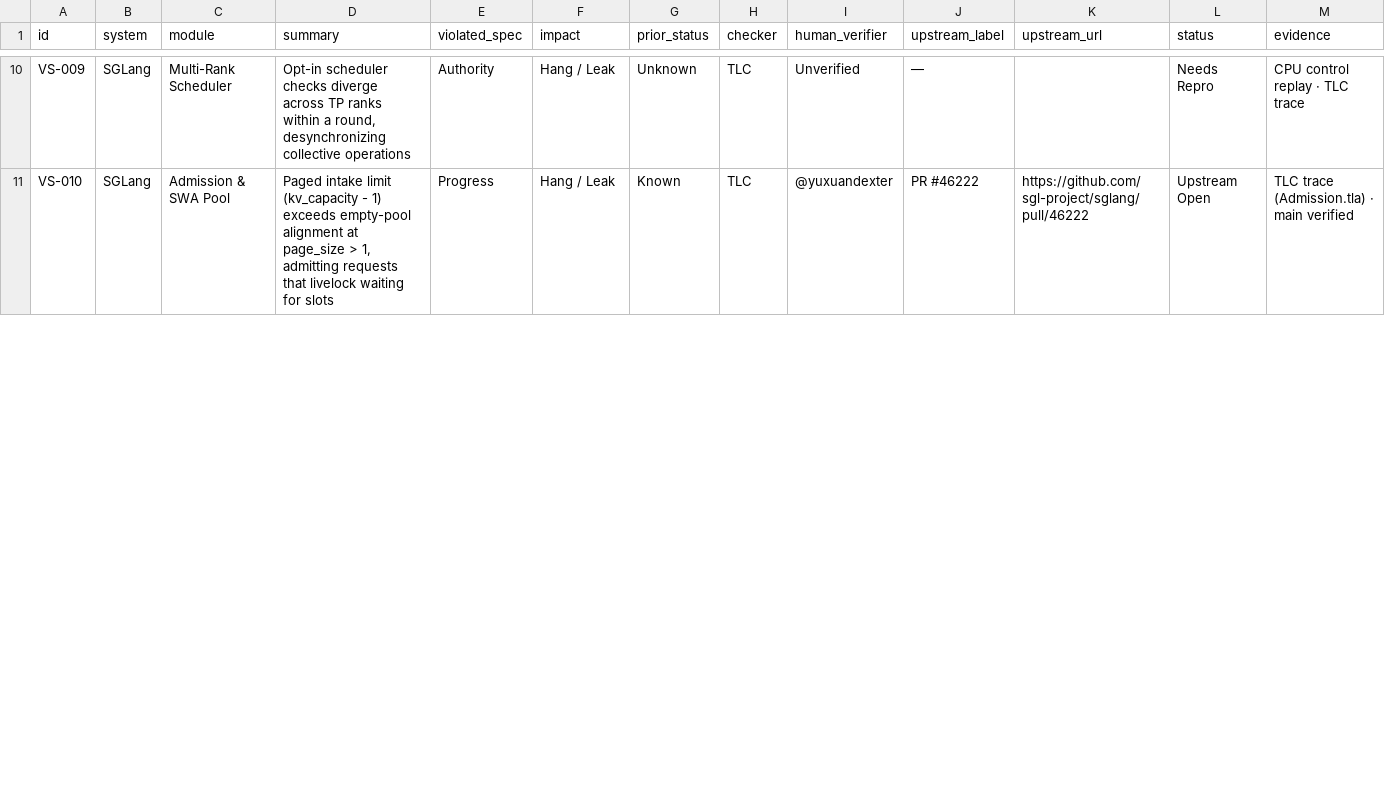
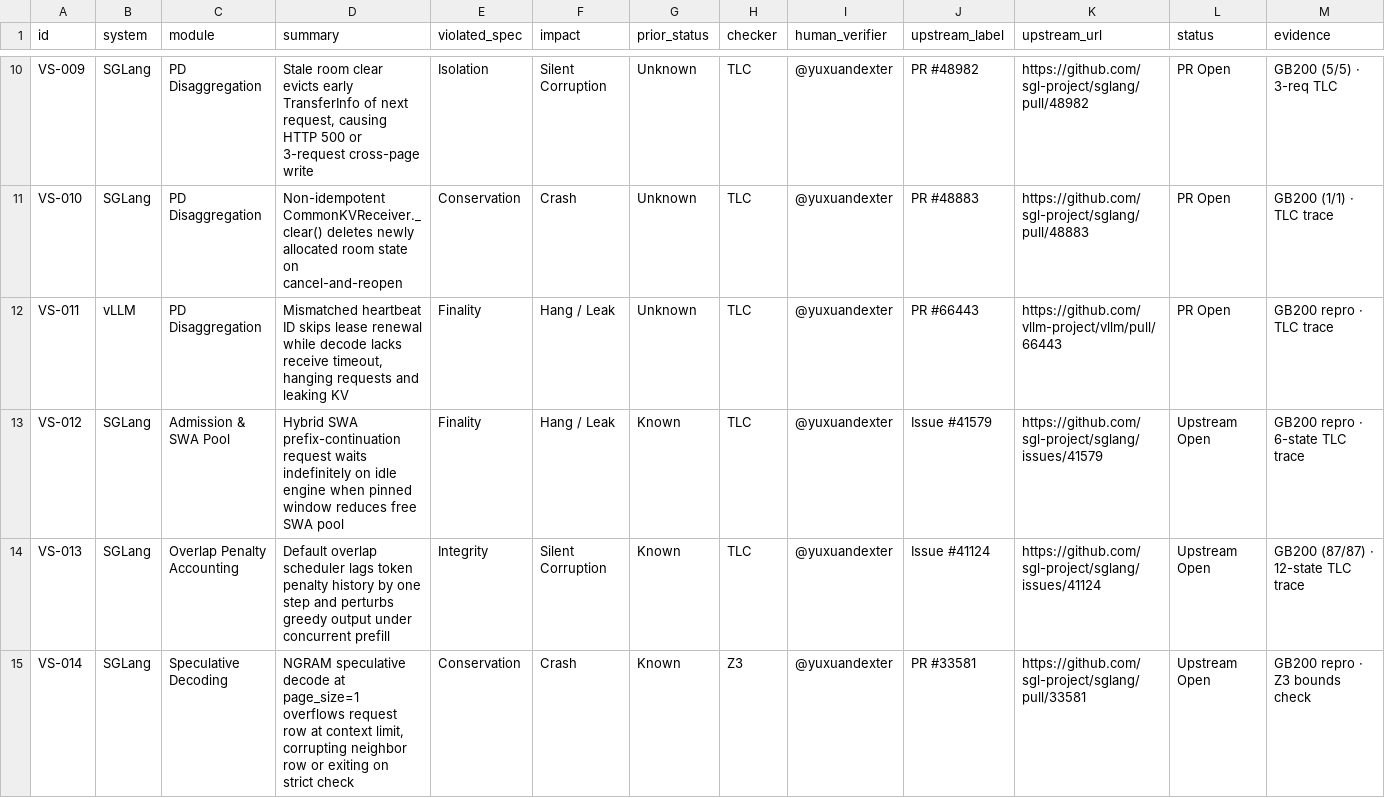
Before and after one commit to hao-ai-lab/vstack, a CSV file: bugs/verified-bugs.csv, drawn as a sheet; only a part is shown, gaps mark what is left out; the diff covers the shown part only; the diff names each change by its address in the sheet, - before the commit and + after, or states it on an @@ line.

Commit message:
bugs: add Nov 12 SGLang findings (#50136-#50149) and align 6 spec pillars

```diff
--- a/bugs/verified-bugs.csv
+++ b/bugs/verified-bugs.csv
-C10 (module): Multi-Rank Scheduler
+C10 (module): PD Disaggregation
-D10 (summary): Opt-in scheduler checks diverge across TP ranks within a round, desynchronizing collective operations
+D10 (summary): Stale room clear evicts early TransferInfo of next request, causing HTTP 500 or 3-request cross-page write
-E10 (violated_spec): Authority
+E10 (violated_spec): Isolation
-F10 (impact): Hang / Leak
+F10 (impact): Silent Corruption
-I10 (human_verifier): Unverified
+I10 (human_verifier): @yuxuandexter
-J10 (upstream_label): —
+J10 (upstream_label): PR #48982
-K10 (upstream_url): (empty)
+K10 (upstream_url): https://github.com/sgl-project/sglang/pull/48982
-L10 (status): Needs Repro
+L10 (status): PR Open
-M10 (evidence): CPU control replay · TLC trace
+M10 (evidence): GB200 (5/5) · 3-req TLC
-C11 (module): Admission & SWA Pool
+C11 (module): PD Disaggregation
-D11 (summary): Paged intake limit (kv_capacity - 1) exceeds empty-pool alignment at page_size > 1, admitting requests that livelock waiting for slots
+D11 (summary): Non-idempotent CommonKVReceiver._clear() deletes newly allocated room state on cancel-and-reopen
-E11 (violated_spec): Progress
+E11 (violated_spec): Conservation
-F11 (impact): Hang / Leak
+F11 (impact): Crash
-G11 (prior_status): Known
+G11 (prior_status): Unknown
-J11 (upstream_label): PR #46222
+J11 (upstream_label): PR #48883
-K11 (upstream_url): https://github.com/sgl-project/sglang/pull/46222
+K11 (upstream_url): https://github.com/sgl-project/sglang/pull/48883
-L11 (status): Upstream Open
+L11 (status): PR Open
-M11 (evidence): TLC trace (Admission.tla) · main verified
+M11 (evidence): GB200 (1/1) · TLC trace
+row 12: VS-011 | vLLM | PD Disaggregation | Mismatched heartbeat ID skips lease renewal while decode lacks receive timeout, hanging requests and leaking KV | Finality | Hang / Leak | Unknown | TLC | @yuxuandexter | PR #66443 | https://github.com/vllm-project/vllm/pull/66443 | PR Open | GB200 repro · TLC trace
+row 13: VS-012 | SGLang | Admission & SWA Pool | Hybrid SWA prefix-continuation request waits indefinitely on idle engine when pinned window reduces free SWA pool | Finality | Hang / Leak | Known | TLC | @yuxuandexter | Issue #41579 | https://github.com/sgl-project/sglang/issues/41579 | Upstream Open | GB200 repro · 6-state TLC trace
+row 14: VS-013 | SGLang | Overlap Penalty Accounting | Default overlap scheduler lags token penalty history by one step and perturbs greedy output under concurrent prefill | Integrity | Silent Corruption | Known | TLC | @yuxuandexter | Issue #41124 | https://github.com/sgl-project/sglang/issues/41124 | Upstream Open | GB200 (87/87) · 12-state TLC trace
+row 15: VS-014 | SGLang | Speculative Decoding | NGRAM speculative decode at page_size=1 overflows request row at context limit, corrupting neighbor row or exiting on strict check | Conservation | Crash | Known | Z3 | @yuxuandexter | PR #33581 | https://github.com/sgl-project/sglang/pull/33581 | Upstream Open | GB200 repro · Z3 bounds check
```
Also changed, not shown: 4 added rows and 66 edited cells elsewhere in this file, 2 other files.
